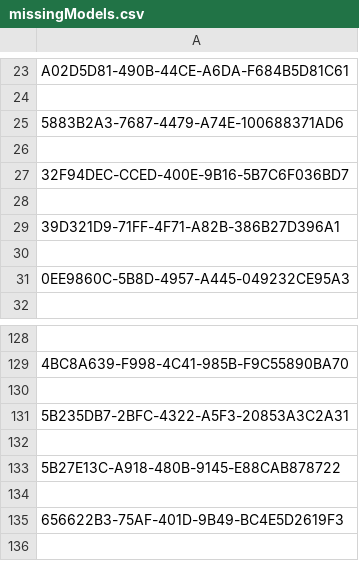
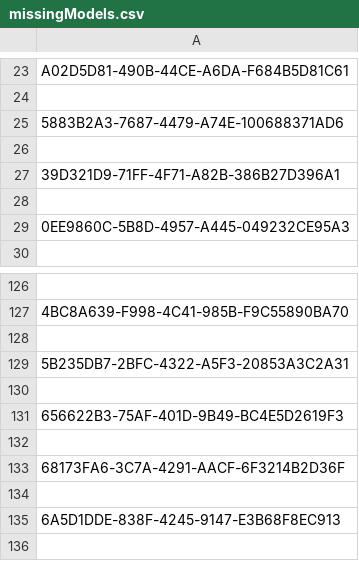
Before and after one commit to metincansiper/ReconModelsLayout, a CSV file: input/missingModels.csv, drawn as a sheet; only a part is shown, gaps mark what is left out; the shorter side is filled out with more unchanged rows; the diff names each change by its address in the sheet, - before the commit and + after, or states it on an @@ line.

Commit message:
Remove non accessible models from missingModels.csv

```diff
--- a/input/missingModels.csv
+++ b/input/missingModels.csv
-row 27: 32F94DEC-CCED-400E-9B16-5B7C6F036BD7
-row 28: (empty)
-row 132: (empty)
-row 133: 5B27E13C-A918-480B-9145-E88CAB878722
```
Also changed, not shown: 1 other file.
